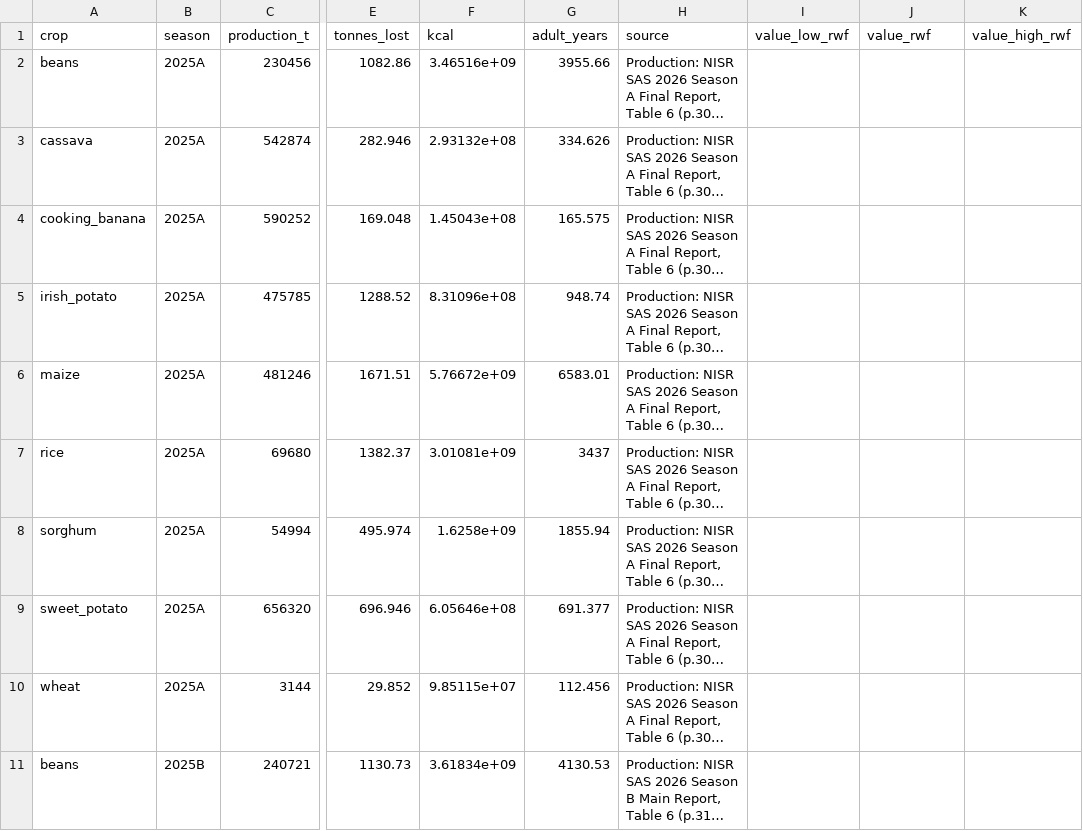
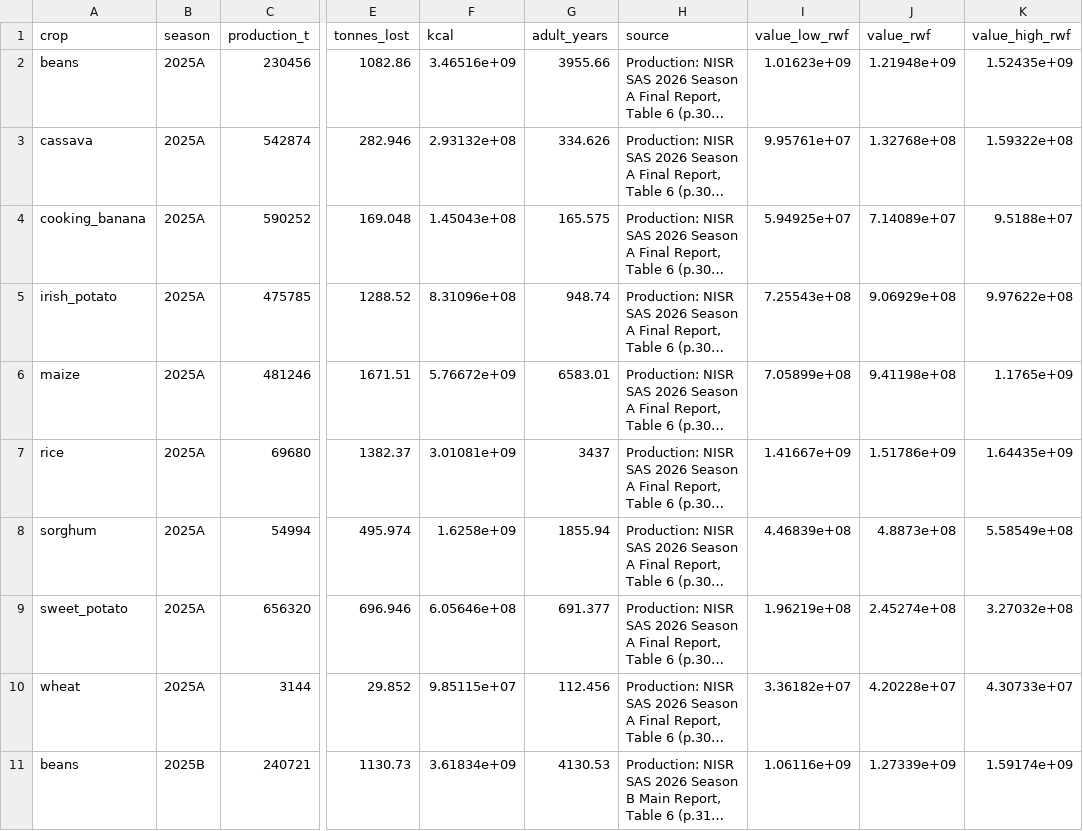
Before and after one commit to Croixfx/isarura-, a CSV file: data/public/loss_official.csv, drawn as a sheet; only a part is shown, gaps mark what is left out; long unchanged cells end in …; the diff covers the shown part only; the diff names each change by its address in the sheet, - before the commit and + after, or states it on an @@ line.

Commit message:
EICV7 prices (C5): unit values, national price rows, rice paddy factor, Rwf views on
- step 04 reads EICV7 S8B purchases in kg (visits 2-5), caches to data/interim, trims 5-95%,
  district -> national fallback below 10 observations, rolls Jan-2024 to Sep-2026 with the rural CPI (x1.408)
- rice prices x RICE_PADDY_FACTOR (0.65, assumption); same constant checked against the calorie factor
- prices table has an explicit National row per crop; loss_official and loss_latest value at national prices
- headline value: 2025 10.2 bn Rwf (8.7-11.9), 2026 A+B 7.9 bn (6.6-9.4)
- Methods page and data_sources: source, farm-gate caveat, rice and base-month assumptions
- steps 4,5,6,8 rerun; public data refreshed

```diff
--- a/data/public/loss_official.csv
+++ b/data/public/loss_official.csv
-I2 (value_low_rwf): (empty)
+I2 (value_low_rwf): 1.01623e+09
-J2 (value_rwf): (empty)
+J2 (value_rwf): 1.21948e+09
-K2 (value_high_rwf): (empty)
+K2 (value_high_rwf): 1.52435e+09
-I3 (value_low_rwf): (empty)
+I3 (value_low_rwf): 9.95761e+07
-J3 (value_rwf): (empty)
+J3 (value_rwf): 1.32768e+08
-K3 (value_high_rwf): (empty)
+K3 (value_high_rwf): 1.59322e+08
-I4 (value_low_rwf): (empty)
+I4 (value_low_rwf): 5.94925e+07
-J4 (value_rwf): (empty)
+J4 (value_rwf): 7.14089e+07
-K4 (value_high_rwf): (empty)
+K4 (value_high_rwf): 9.5188e+07
-I5 (value_low_rwf): (empty)
+I5 (value_low_rwf): 7.25543e+08
-J5 (value_rwf): (empty)
+J5 (value_rwf): 9.06929e+08
-K5 (value_high_rwf): (empty)
+K5 (value_high_rwf): 9.97622e+08
-I6 (value_low_rwf): (empty)
+I6 (value_low_rwf): 7.05899e+08
-J6 (value_rwf): (empty)
+J6 (value_rwf): 9.41198e+08
-K6 (value_high_rwf): (empty)
+K6 (value_high_rwf): 1.1765e+09
-I7 (value_low_rwf): (empty)
+I7 (value_low_rwf): 1.41667e+09
-J7 (value_rwf): (empty)
+J7 (value_rwf): 1.51786e+09
-K7 (value_high_rwf): (empty)
+K7 (value_high_rwf): 1.64435e+09
-I8 (value_low_rwf): (empty)
+I8 (value_low_rwf): 4.46839e+08
-J8 (value_rwf): (empty)
+J8 (value_rwf): 4.8873e+08
-K8 (value_high_rwf): (empty)
+K8 (value_high_rwf): 5.58549e+08
-I9 (value_low_rwf): (empty)
+I9 (value_low_rwf): 1.96219e+08
-J9 (value_rwf): (empty)
+J9 (value_rwf): 2.45274e+08
-K9 (value_high_rwf): (empty)
+K9 (value_high_rwf): 3.27032e+08
-I10 (value_low_rwf): (empty)
+I10 (value_low_rwf): 3.36182e+07
-J10 (value_rwf): (empty)
+J10 (value_rwf): 4.20228e+07
-K10 (value_high_rwf): (empty)
+K10 (value_high_rwf): 4.30733e+07
-I11 (value_low_rwf): (empty)
+I11 (value_low_rwf): 1.06116e+09
-J11 (value_rwf): (empty)
+J11 (value_rwf): 1.27339e+09
-K11 (value_high_rwf): (empty)
+K11 (value_high_rwf): 1.59174e+09
```
Also changed, not shown: 87 edited cells elsewhere in this file, data/public/loss_latest.csv, 13 other files.
